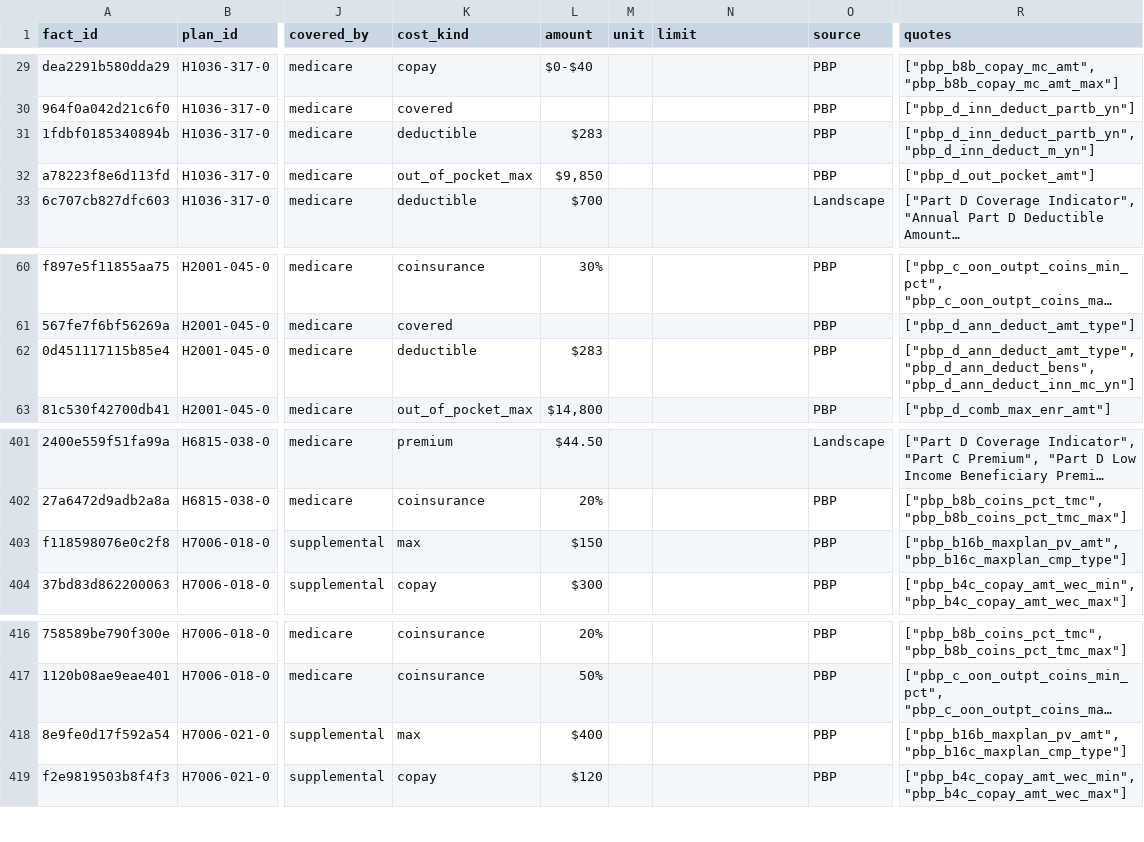
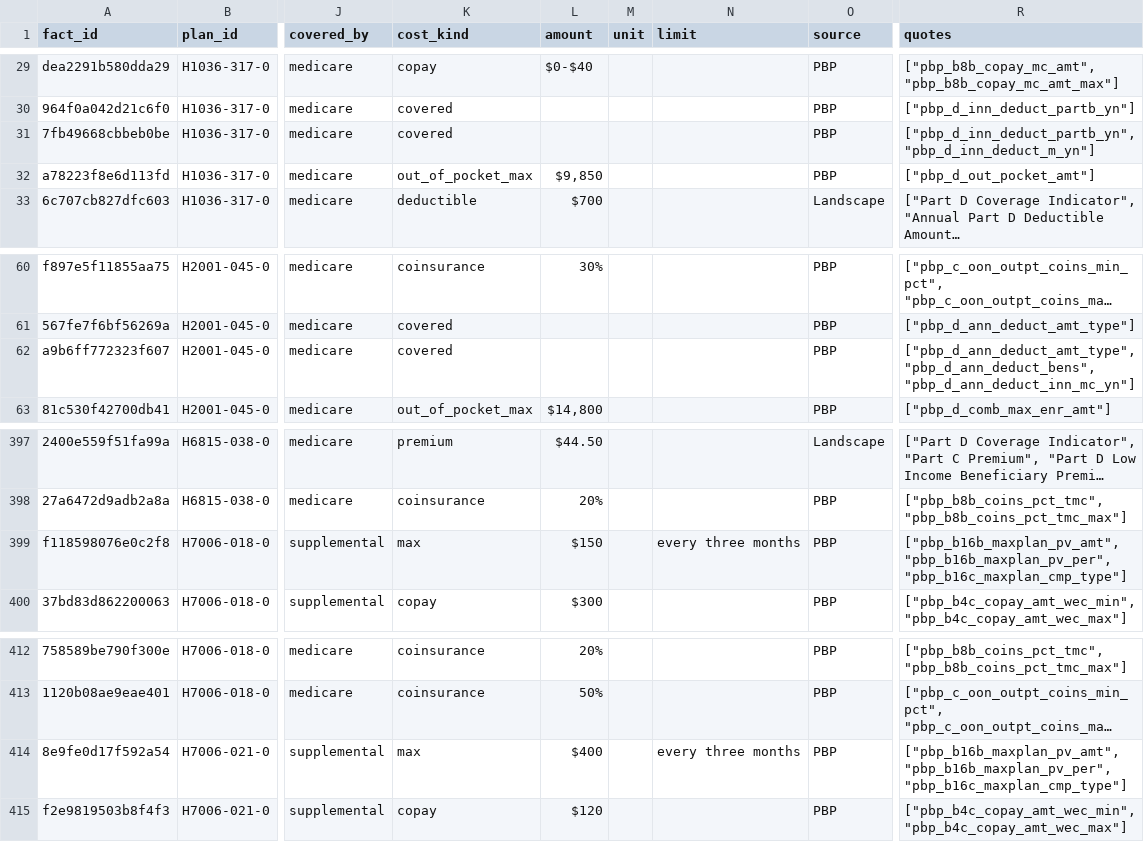
Before and after one commit to rosenhouse-bot-sandbox/shiba-data, a CSV file: data/2027/generated/pbp_facts.csv, drawn as a sheet; only a part is shown, gaps mark what is left out; long unchanged cells end in …; addresses are those after the commit; the diff covers the shown part only; the diff names each change by its address in the sheet, - before the commit and + after, or states it on an @@ line.

```diff
--- a/data/2027/generated/pbp_facts.csv
+++ b/data/2027/generated/pbp_facts.csv
-A31 (fact_id): 1fdbf0185340894b
+A31 (fact_id): 7fb49668cbbeb0be
-K31 (cost_kind): deductible
+K31 (cost_kind): covered
-L31 (amount): $283
+L31 (amount): (empty)
-A62 (fact_id): 0d451117115b85e4
+A62 (fact_id): a9b6ff772323f607
-K62 (cost_kind): deductible
+K62 (cost_kind): covered
-L62 (amount): $283
+L62 (amount): (empty)
-N399 (limit): (empty)
+N399 (limit): every three months
-R399 (quotes): ["pbp_b16b_maxplan_pv_amt", "pbp_b16c_maxplan_cmp_type"]
+R399 (quotes): ["pbp_b16b_maxplan_pv_amt", "pbp_b16b_maxplan_pv_per", "pbp_b16c_maxplan_cmp_type"]
-N414 (limit): (empty)
+N414 (limit): every three months
-R414 (quotes): ["pbp_b16b_maxplan_pv_amt", "pbp_b16c_maxplan_cmp_type"]
+R414 (quotes): ["pbp_b16b_maxplan_pv_amt", "pbp_b16b_maxplan_pv_per", "pbp_b16c_maxplan_cmp_type"]
```
Also changed, not shown: 5 removed rows elsewhere in this file, 7 other files.
